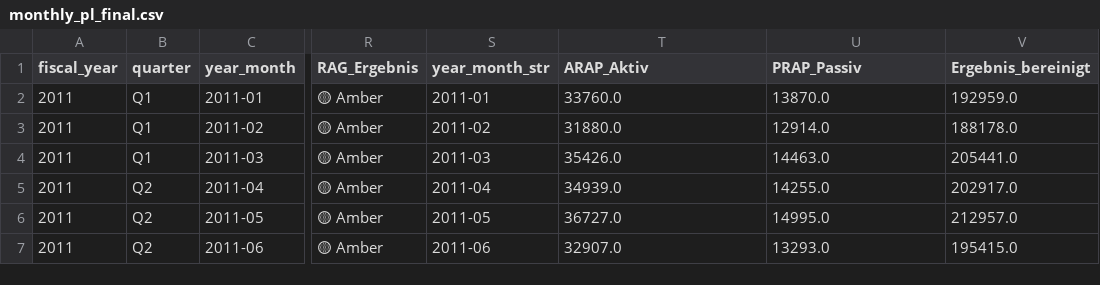
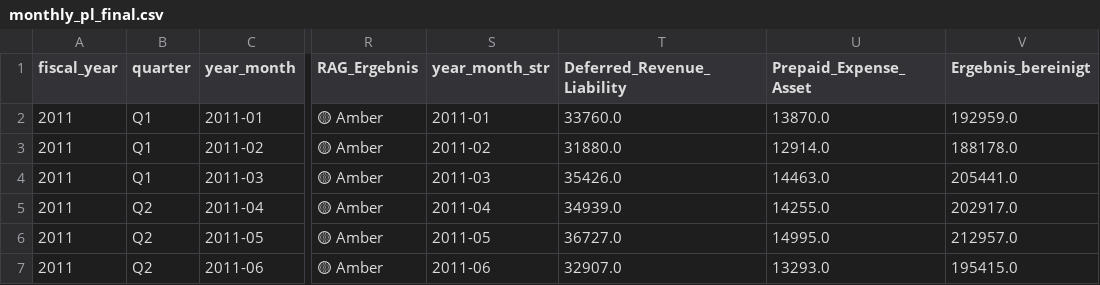
Before and after one commit to yurii-oleshchuk/retailco-financial-analysis, a CSV file: data/processed/monthly_pl_final.csv, drawn as a sheet; only a part is shown, gaps mark what is left out; the diff names each change by its address in the sheet, - before the commit and + after, or states it on an @@ line.

```diff
--- a/data/processed/monthly_pl_final.csv
+++ b/data/processed/monthly_pl_final.csv
-T1: ARAP_Aktiv
+T1: Deferred_Revenue_Liability
-U1: PRAP_Passiv
+U1: Prepaid_Expense_Asset
```
Also changed, not shown: 41 other files.
